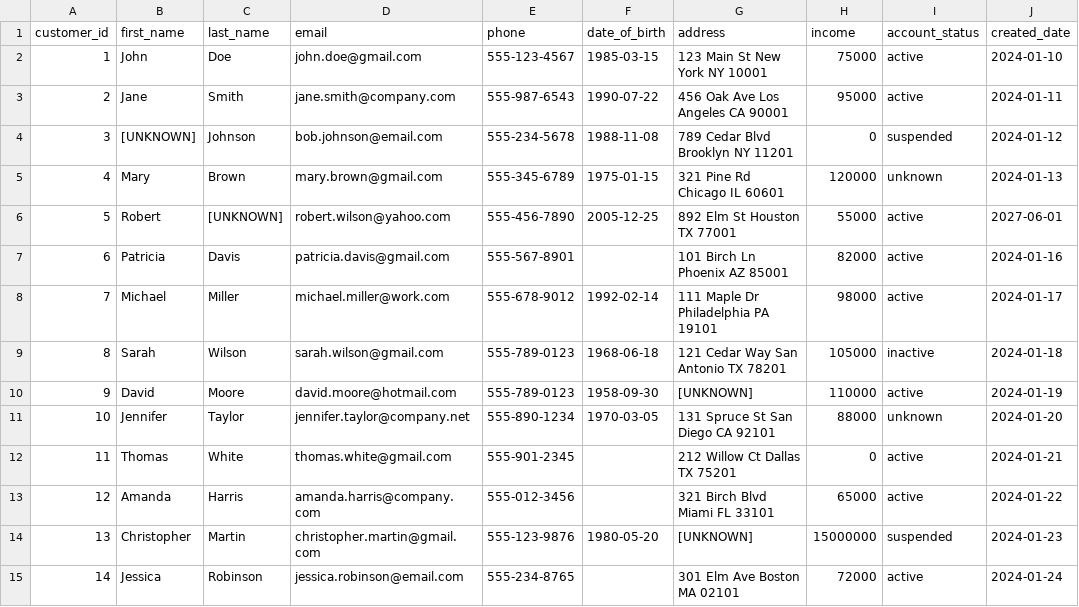
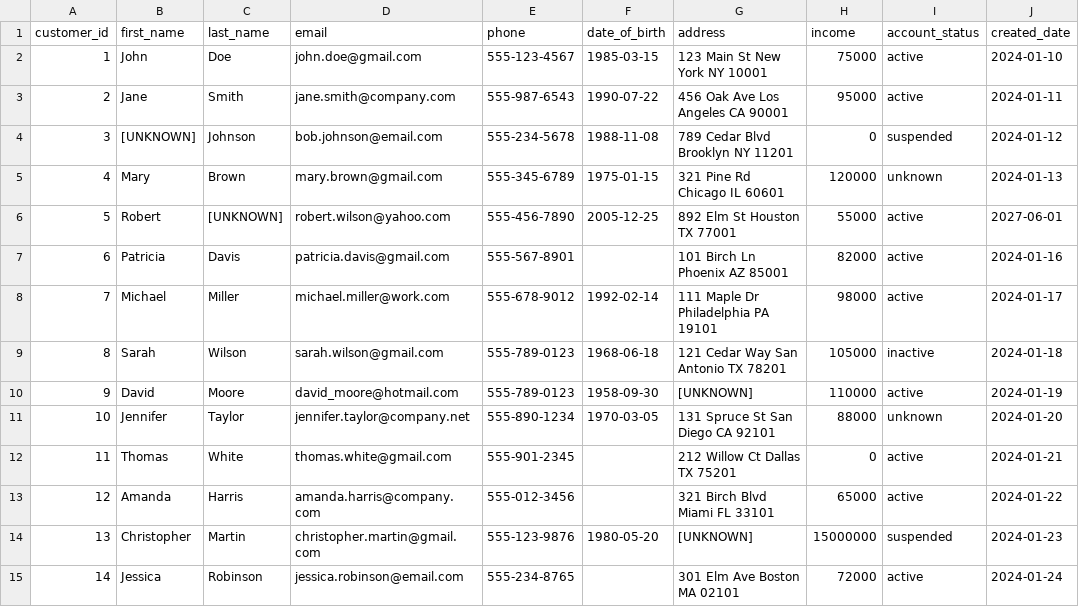
Before and after one commit to iamjamaal/pii-detection-data-quality-pipeline, a CSV file: customers_cleaned.csv, drawn as a sheet.

Commit message:
Update data pipeline: code, logs, and reports
Update scripts: part1_data_quality.py, part2_pii_detection.py, part3_validator.py, part4_cleaning.py, part5_masking.py
Update data and log files: customers_cleaned.csv, cleaning_log.txt, masked_sample.txt, data_quality_report.txt
Update documentation: README.md

```diff
--- a/customers_cleaned.csv
+++ b/customers_cleaned.csv
@@ -9,3 +9,3 @@ customer_id,first_name,last_name,email,phone,date_of_birth,address,income,accoun
 8,Sarah,Wilson,sarah.wilson@gmail.com,555-789-0123,1968-06-18,121 Cedar Way San Antonio TX 78201,105000,inactive,2024-01-18
-9,David,Moore,david.moore@hotmail.com,555-789-0123,1958-09-30,[UNKNOWN],110000,active,2024-01-19
+9,David,Moore,david_moore@hotmail.com,555-789-0123,1958-09-30,[UNKNOWN],110000,active,2024-01-19
 10,Jennifer,Taylor,jennifer.taylor@company.net,555-890-1234,1970-03-05,131 Spruce St San Diego CA 92101,88000,unknown,2024-01-20
```
Also changed, not shown: 9 other files.
